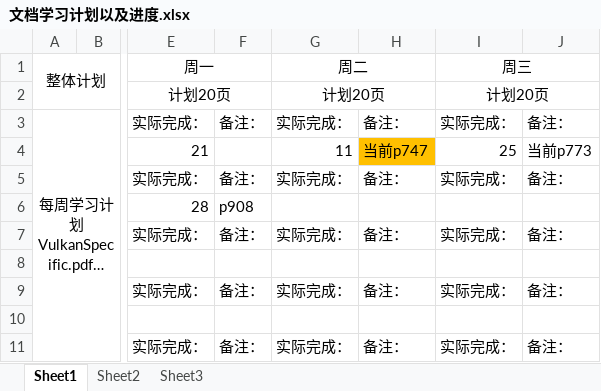
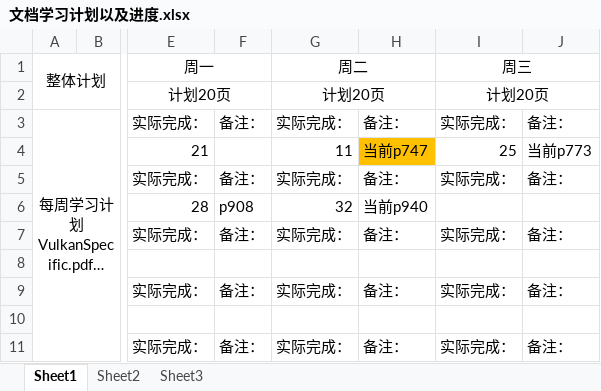
Before and after one commit to mou-wj/VulkanLearn, an Excel workbook: doc/文档学习计划以及进度.xlsx, sheet Sheet1, drawn as a sheet; only a part is shown, gaps mark what is left out; long unchanged cells end in …; values as stored, in another font and other column widths than the file's, no borders; the diff names each change by its address in the sheet, - before the commit and + after, or states it on an @@ line.

Commit message:
to
更新进度文档

```diff
--- a/doc/文档学习计划以及进度.xlsx (sheet Sheet1)
+++ b/doc/文档学习计划以及进度.xlsx (sheet Sheet1)
-G6 (周二): (empty)
+G6 (周二): 32
-H6: (empty)
+H6: 当前p940
```
